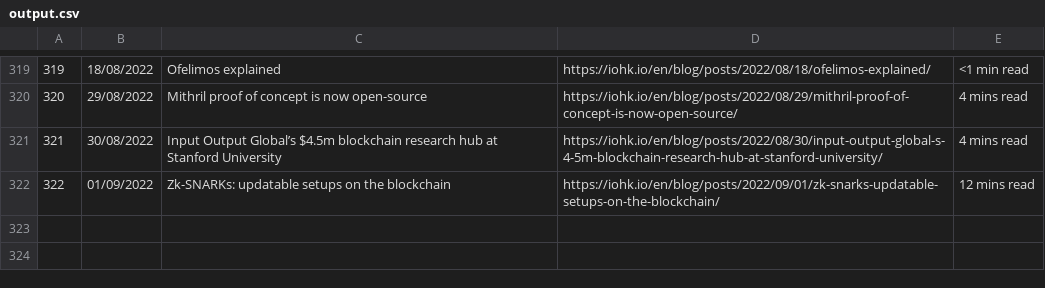
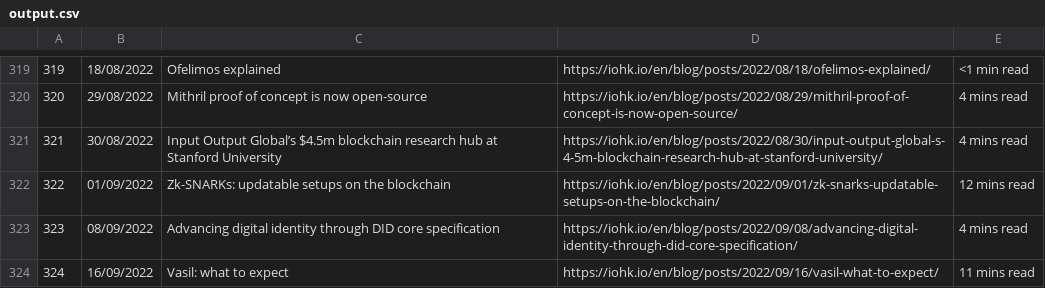
Before and after one commit to cardano2vn/iohk-blog, a CSV file: docs1/output.csv, drawn as a sheet; only a part is shown, gaps mark what is left out; the diff names each change by its address in the sheet, - before the commit and + after, or states it on an @@ line.

Commit message:
update output.csv

```diff
--- a/docs1/output.csv
+++ b/docs1/output.csv
+row 323: 323 | 08/09/2022 | Advancing digital identity through DID core specification | https://iohk.io/en/blog/posts/2022/09/08/advancing-digital-identity-through-did-core-specification/ | 4 mins read
+row 324: 324 | 16/09/2022 | Vasil: what to expect | https://iohk.io/en/blog/posts/2022/09/16/vasil-what-to-expect/ | 11 mins read
```
Also changed, not shown: 17 other files.
